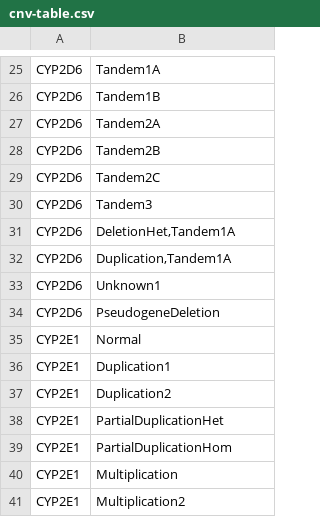
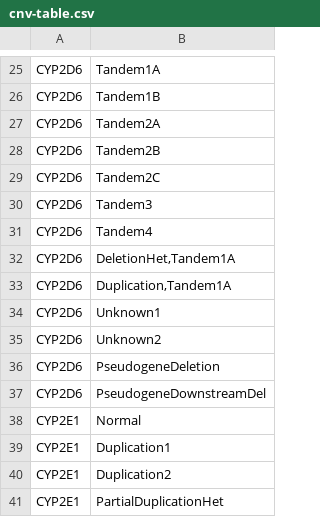
Before and after one commit to sbslee/pypgx, a CSV file: pypgx/api/data/cnv-table.csv, drawn as a sheet; only a part is shown, gaps mark what is left out; the shorter side is filled out with more unchanged rows.

Commit message:
Update CNV data for CYP2D6

```diff
--- a/pypgx/api/data/cnv-table.csv
+++ b/pypgx/api/data/cnv-table.csv
@@ -30,2 +30,3 @@ CYP2D6,Tandem2C
 CYP2D6,Tandem3
+CYP2D6,Tandem4
 CYP2D6,"DeletionHet,Tandem1A"
@@ -33,3 +34,5 @@ CYP2D6,"Duplication,Tandem1A"
 CYP2D6,Unknown1
+CYP2D6,Unknown2
 CYP2D6,PseudogeneDeletion
+CYP2D6,PseudogeneDownstreamDel
 CYP2E1,Normal
```
Also changed, not shown: 2 other files.
